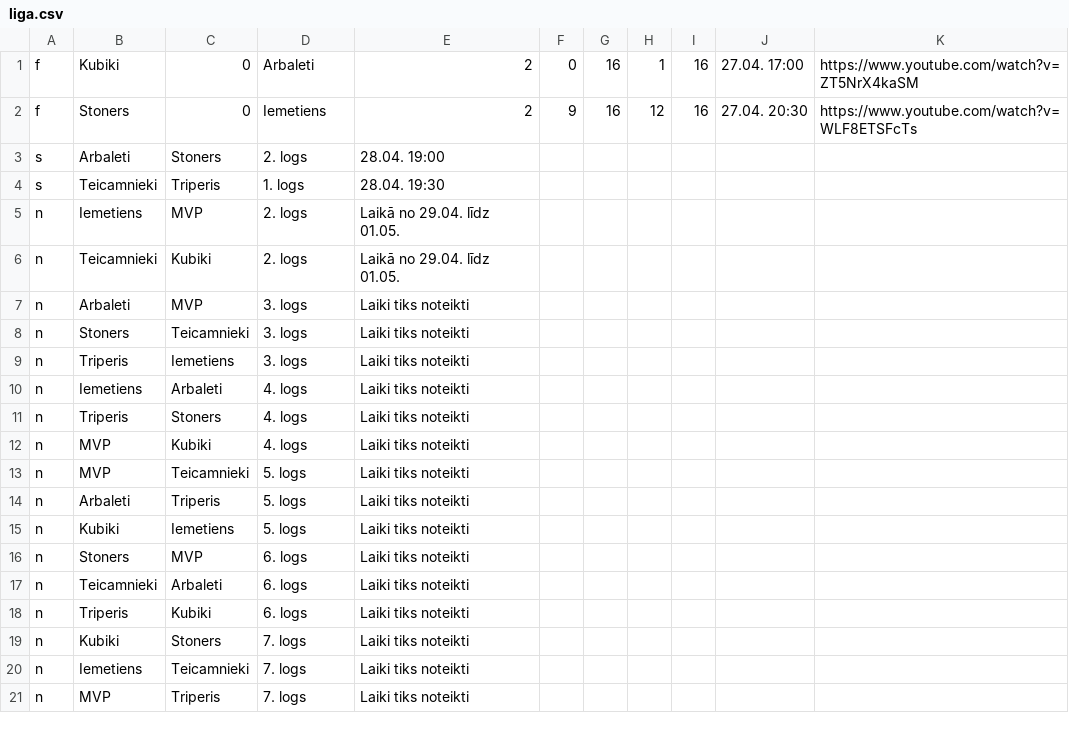
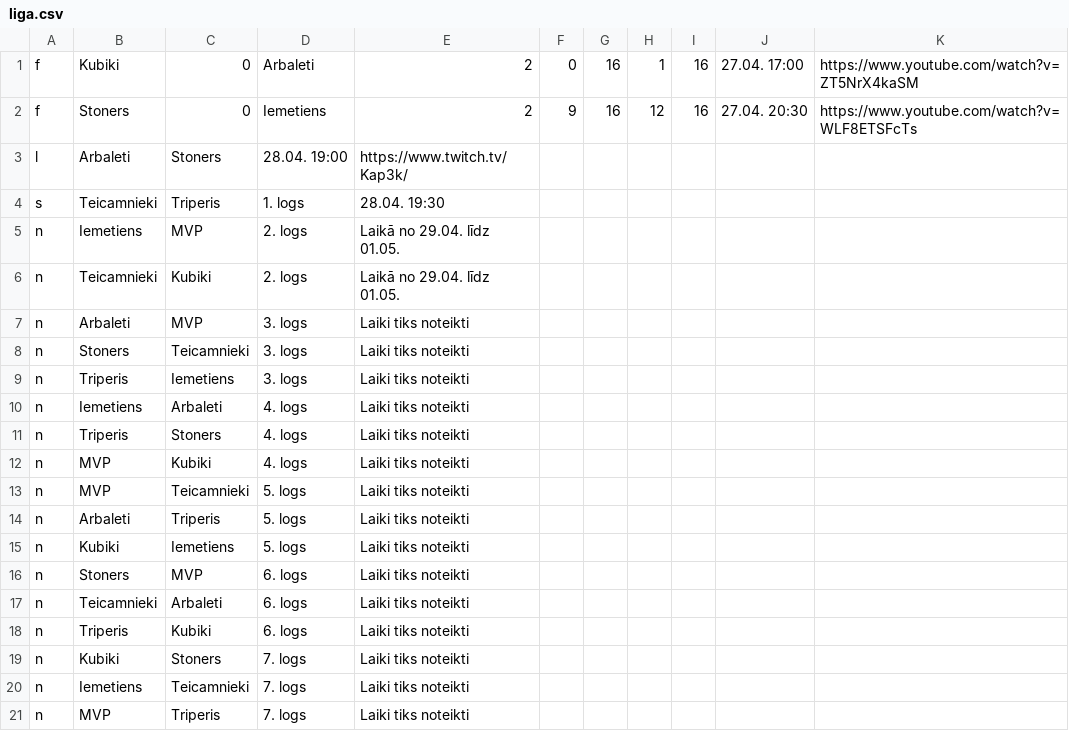
Before and after one commit to artis-v/artis-v.github.io, a CSV file: csgo/liga.csv, drawn as a sheet.

Commit message:
Update liga.csv

```diff
--- a/csgo/liga.csv
+++ b/csgo/liga.csv
@@ -2,3 +2,3 @@ f,Kubiki,0,Arbaleti,2,0,16,1,16,27.04. 17:00,https://www.youtube.com/watch?v=ZT5
 f,Stoners,0,Iemetiens,2,9,16,12,16,27.04. 20:30,https://www.youtube.com/watch?v=WLF8ETSFcTs
-s,Arbaleti,Stoners,2. logs,28.04. 19:00
+l,Arbaleti,Stoners,28.04. 19:00,https://www.twitch.tv/Kap3k/
 s,Teicamnieki,Triperis,1. logs,28.04. 19:30
```
